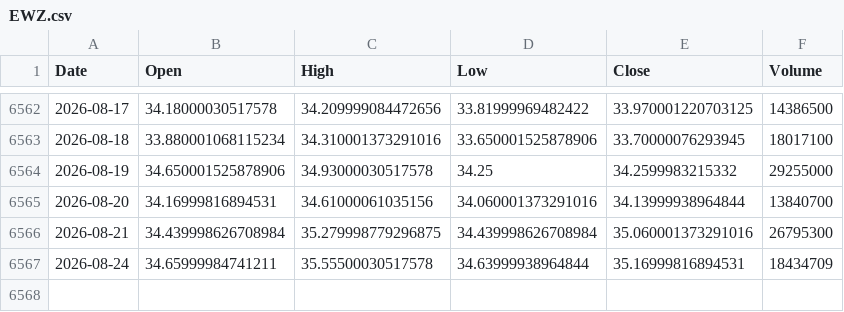
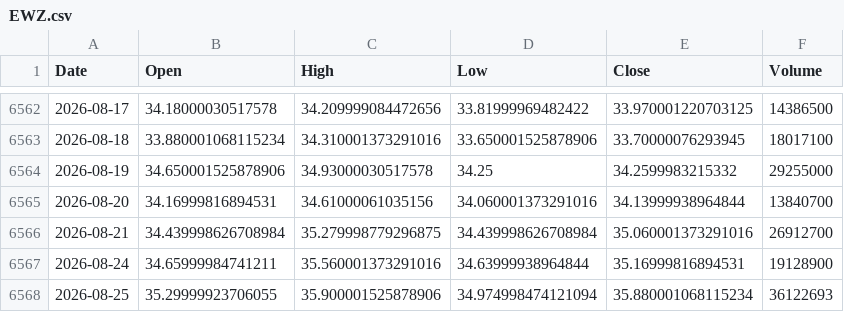
Before and after one commit to kittycapital/etf_fund_flow, a CSV file: data/prices/EWZ.csv, drawn as a sheet; only a part is shown, gaps mark what is left out.

```diff
--- a/data/prices/EWZ.csv
+++ b/data/prices/EWZ.csv
@@ -6565,3 +6565,4 @@ Date,Open,High,Low,Close,Volume
 2026-08-20,34.16999816894531,34.61000061035156,34.060001373291016,34.13999938964844,13840700
-2026-08-21,34.439998626708984,35.279998779296875,34.439998626708984,35.060001373291016,26795300
-2026-08-24,34.65999984741211,35.55500030517578,34.63999938964844,35.16999816894531,18434709
+2026-08-21,34.439998626708984,35.279998779296875,34.439998626708984,35.060001373291016,26912700
+2026-08-24,34.65999984741211,35.560001373291016,34.63999938964844,35.16999816894531,19128900
+2026-08-25,35.29999923706055,35.900001525878906,34.974998474121094,35.880001068115234,36122693
```
Also changed, not shown: data/prices/HACK.csv, data/prices/LQD.csv, 40 other files.
